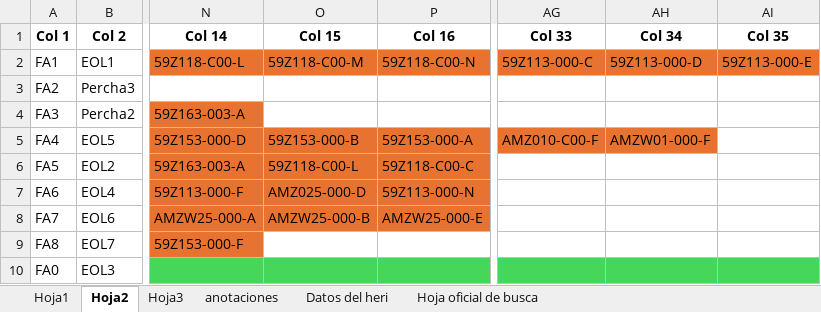
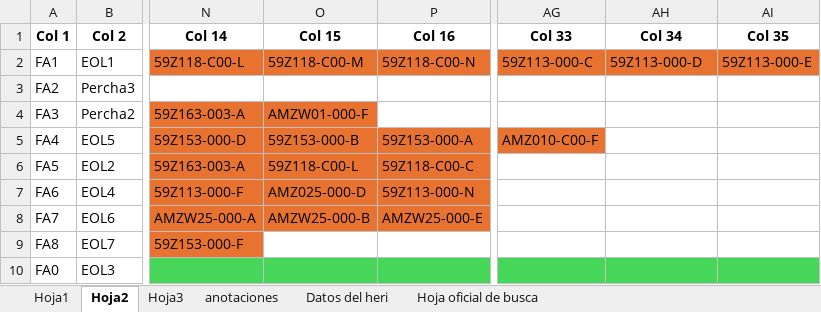
Before and after one commit to moisesrmz/WebAppLineFinder, an Excel workbook: backend/data/AutomatedLines.xlsx, sheet Hoja2, drawn as a sheet; only a part is shown, gaps mark what is left out; values as stored, in another font and other column widths than the file's, no borders; table styles not drawn; the diff names each change by its address in the sheet, - before the commit and + after, or states it on an @@ line.

Commit message:
correccion

```diff
--- a/backend/data/AutomatedLines.xlsx (sheet Hoja2)
+++ b/backend/data/AutomatedLines.xlsx (sheet Hoja2)
-O4 (Col 15): (empty)
+O4 (Col 15): AMZW01-000-F
-O4 fill: none
+O4 fill: #E87331
-AH5 (Col 34): AMZW01-000-F
+AH5 (Col 34): (empty)
-AH5 fill: #E87331
+AH5 fill: none
```
Also changed, not shown: sheet Hoja3.
